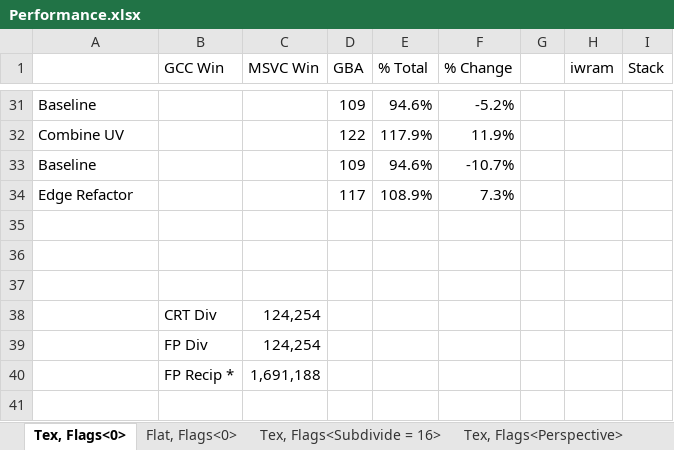
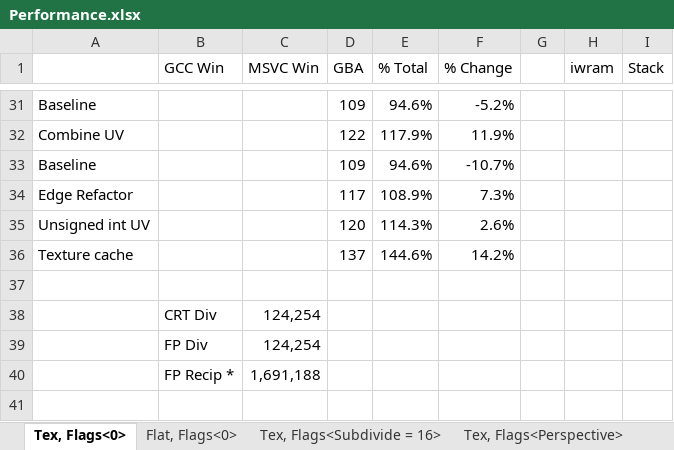
Before and after one commit to doomhack/Potato3d, an Excel workbook: P3DBenchmark/Performance.xlsx, sheet Tex, Flags<0>, drawn as a sheet; only a part is shown, gaps mark what is left out; values as stored, in another font and other column widths than the file's, no borders; the diff names each change by its address in the sheet, - before the commit and + after, or states it on an @@ line.

Commit message:
Texture cache and skybox

```diff
--- a/P3DBenchmark/Performance.xlsx (sheet Tex, Flags<0>)
+++ b/P3DBenchmark/Performance.xlsx (sheet Tex, Flags<0>)
-row 35: (empty)
+row 35: Unsigned int UV |  |  | 120 | 114.3% | 2.6%
-row 36: (empty)
+row 36: Texture cache |  |  | 137 | 144.6% | 14.2%
```
Also changed, not shown: sheet V1, sheet Flat, Flags<0>, 39 other files.
